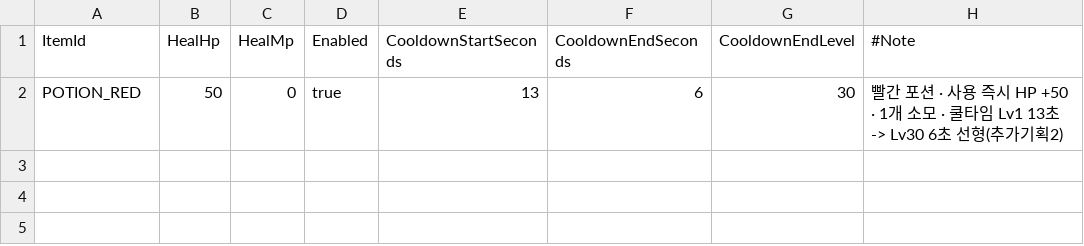
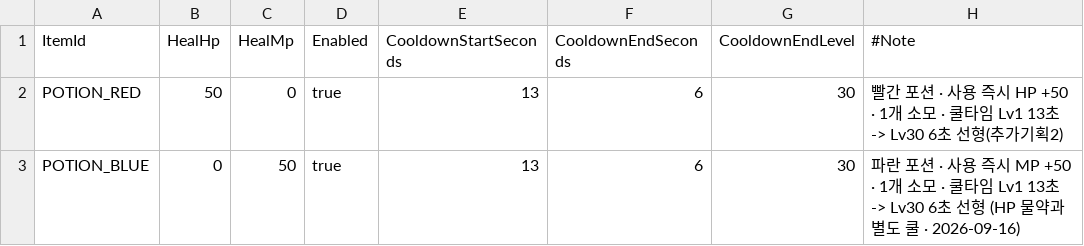
Before and after one commit to alsrn5172/villagedefense, a CSV file: RootDesk/MyDesk/ConsumeInfo.csv, drawn as a sheet.

```diff
--- a/RootDesk/MyDesk/ConsumeInfo.csv
+++ b/RootDesk/MyDesk/ConsumeInfo.csv
@@ -2 +2,2 @@ ItemId,HealHp,HealMp,Enabled,CooldownStartSeconds,CooldownEndSeconds,CooldownEnd
 POTION_RED,50,0,true,13,6,30,빨간 포션 · 사용 즉시 HP +50 · 1개 소모 · 쿨타임 Lv1 13초 -> Lv30 6초 선형(추가기획2)
+POTION_BLUE,0,50,true,13,6,30,파란 포션 · 사용 즉시 MP +50 · 1개 소모 · 쿨타임 Lv1 13초 -> Lv30 6초 선형 (HP 물약과 별도 쿨 · 2026-09-16)
```
Also changed, not shown: RootDesk/MyDesk/ItemInfo.csv, 11 other files.
